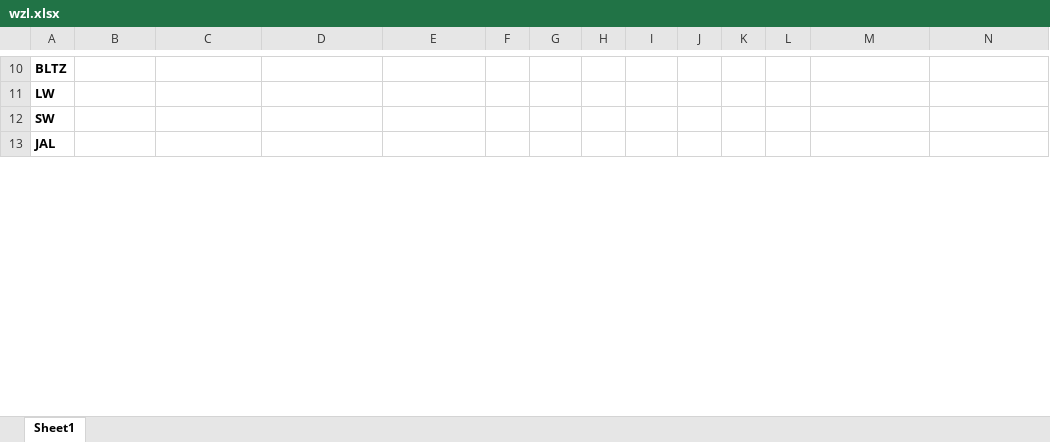
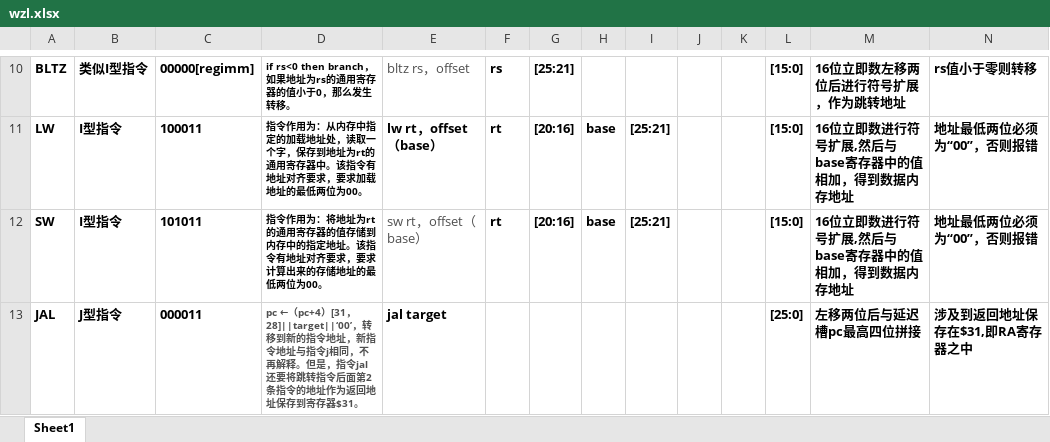
Before and after one commit to xinzwang/pipline-cpu, an Excel workbook: Instruction_Analysis/wzl.xlsx, sheet Sheet1, drawn as a sheet; only a part is shown, gaps mark what is left out; values as stored, in another font and other column widths than the file's, no borders; the diff covers the shown part only; the diff names each change by its address in the sheet, - before the commit and + after, or states it on an @@ line.

```diff
--- a/Instruction_Analysis/wzl.xlsx (sheet Sheet1)
+++ b/Instruction_Analysis/wzl.xlsx (sheet Sheet1)
-B10: (empty)
+B10: 类似I型指令
-C10: (empty)
+C10: 00000[regimm]
-D10: (empty)
+D10: if rs<0 then branch，如果地址为rs的通用寄存器的值小于0，那么发生转移。
-E10: (empty)
+E10: bltz rs，offset
-F10: (empty)
+F10: rs
-G10: (empty)
+G10: [25:21]
-L10:L12: (empty)
+L10:L12: [15:0]
-M10: (empty)
+M10: 16位立即数左移两位后进行符号扩展，作为跳转地址
-N10: (empty)
+N10: rs值小于零则转移
-B11:B12: (empty)
+B11:B12: I型指令
-C11: (empty)
+C11: 100011
-D11: (empty)
+D11: 指令作用为：从内存中指定的加载地址处，读取一个字，保存到地址为rt的通用寄存器中。该指令有地址对齐要求，要求加载地址的最低两位为00。
-E11: (empty)
+E11: lw rt，offset（base）
-F11:F12: (empty)
+F11:F12: rt
-G11:G12: (empty)
+G11:G12: [20:16]
-H11:H12: (empty)
+H11:H12: base
-I11:I12: (empty)
+I11:I12: [25:21]
-M11:M12: (empty)
+M11:M12: 16位立即数进行符号扩展,然后与base寄存器中的值相加，得到数据内存地址
-N11:N12: (empty)
+N11:N12: 地址最低两位必须为“00”，否则报错
-C12: (empty)
+C12: 101011
-D12: (empty)
+D12: 指令作用为：将地址为rt的通用寄存器的值存储到内存中的指定地址。该指令有地址对齐要求，要求计算出来的存储地址的最低两位为00。
-E12: (empty)
+E12: sw rt，offset（base）
-B13: (empty)
+B13: J型指令
-C13: (empty)
+C13: 000011
-D13: (empty)
+D13: pc ←（pc+4）[31，28]||target||‘00’，转移到新的指令地址，新指令地址与指令j相同，不再解释。但是，指令jal还要将跳转指令后面第2条指令的地址作为返回地址保存到寄存器$31。
-E13: (empty)
+E13: jal target
-L13: (empty)
+L13: [25:0]
-M13: (empty)
+M13: 左移两位后与延迟槽pc最高四位拼接
-N13: (empty)
+N13: 涉及到返回地址保存在$31,即RA寄存器之中
```
Also changed, not shown: 53 edited cells elsewhere in this sheet.
